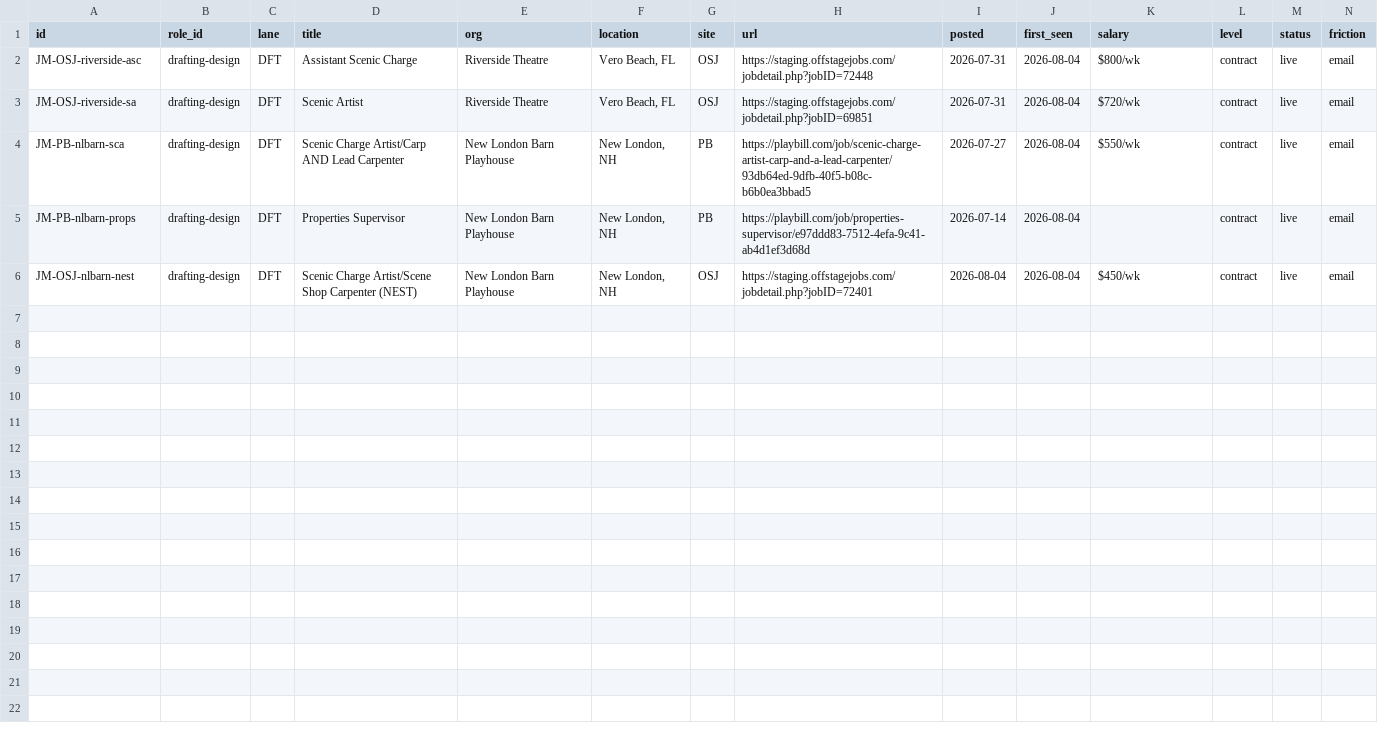
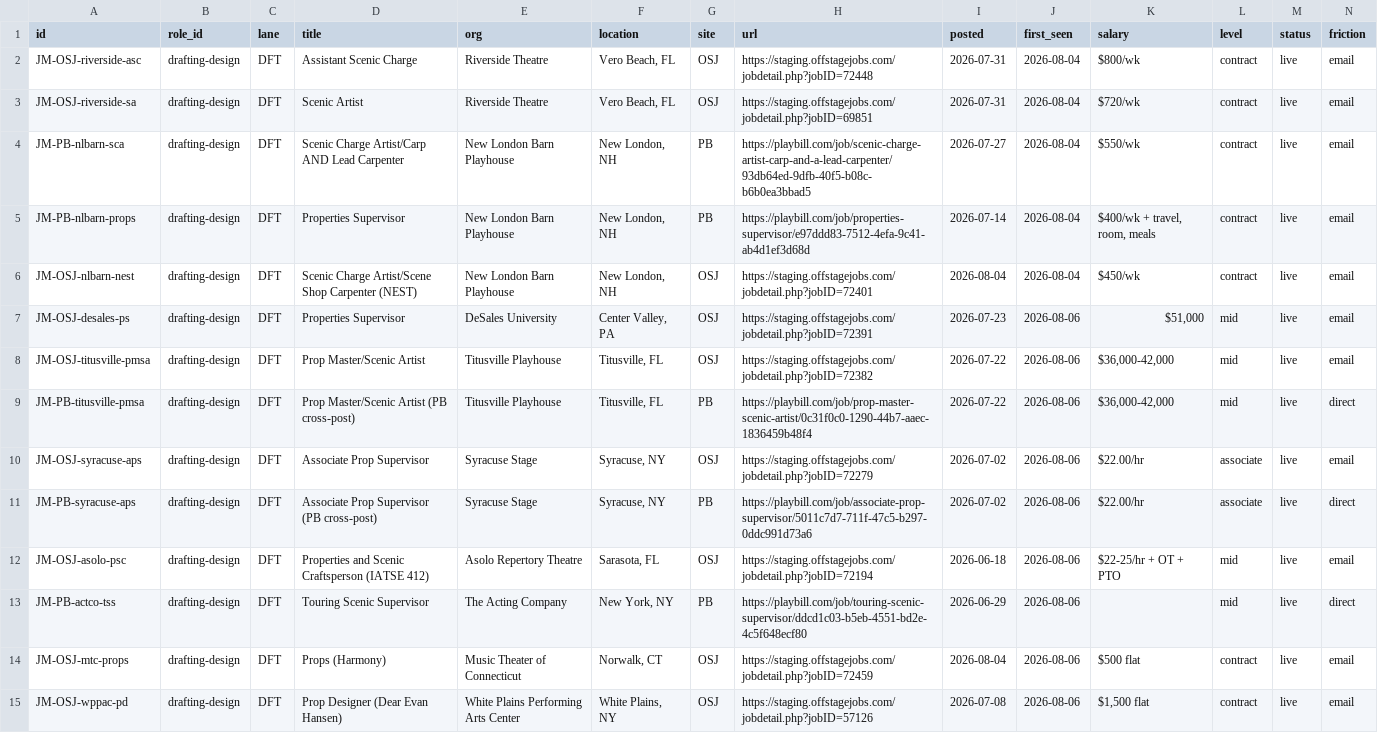
Before and after one commit to mawizorek/ClickUp_apps, a TSV file: routines/job-market-state/drafting-design.tsv, drawn as a sheet; only a part is shown; rows hold the shown columns only; the diff names each change by its address in the sheet, - before the commit and + after, or states it on an @@ line.

Commit message:
job-market: drafting-design lane, pass 2026-08-06 21:25 (5 -> 14 live, +9)

```diff
--- a/routines/job-market-state/drafting-design.tsv
+++ b/routines/job-market-state/drafting-design.tsv
-K5 (salary): (empty)
+K5 (salary): $400/wk + travel, room, meals
+row 7: JM-OSJ-desales-ps | drafting-design | DFT | Properties Supervisor | DeSales University | Center Valley, PA | OSJ | https://staging.offstagejobs.com/jobdetail.php?jobID=72391 | 2026-07-23 | 2026-08-06 | $51,000 | mid | live | email
+row 8: JM-OSJ-titusville-pmsa | drafting-design | DFT | Prop Master/Scenic Artist | Titusville Playhouse | Titusville, FL | OSJ | https://staging.offstagejobs.com/jobdetail.php?jobID=72382 | 2026-07-22 | 2026-08-06 | $36,000-42,000 | mid | live | email
+row 9: JM-PB-titusville-pmsa | drafting-design | DFT | Prop Master/Scenic Artist (PB cross-post) | Titusville Playhouse | Titusville, FL | PB | https://playbill.com/job/prop-master-scenic-artist/0c31f0c0-1290-44b7-aaec-1836459b48f4 | 2026-07-22 | 2026-08-06 | $36,000-42,000 | mid | live | direct
+row 10: JM-OSJ-syracuse-aps | drafting-design | DFT | Associate Prop Supervisor | Syracuse Stage | Syracuse, NY | OSJ | https://staging.offstagejobs.com/jobdetail.php?jobID=72279 | 2026-07-02 | 2026-08-06 | $22.00/hr | associate | live | email
+row 11: JM-PB-syracuse-aps | drafting-design | DFT | Associate Prop Supervisor (PB cross-post) | Syracuse Stage | Syracuse, NY | PB | https://playbill.com/job/associate-prop-supervisor/5011c7d7-711f-47c5-b297-0ddc991d73a6 | 2026-07-02 | 2026-08-06 | $22.00/hr | associate | live | direct
+row 12: JM-OSJ-asolo-psc | drafting-design | DFT | Properties and Scenic Craftsperson (IATSE 412) | Asolo Repertory Theatre | Sarasota, FL | OSJ | https://staging.offstagejobs.com/jobdetail.php?jobID=72194 | 2026-06-18 | 2026-08-06 | $22-25/hr + OT + PTO | mid | live | email
+row 13: JM-PB-actco-tss | drafting-design | DFT | Touring Scenic Supervisor | The Acting Company | New York, NY | PB | https://playbill.com/job/touring-scenic-supervisor/ddcd1c03-b5eb-4551-bd2e-4c5f648ecf80 | 2026-06-29 | 2026-08-06 |  | mid | live | direct
+row 14: JM-OSJ-mtc-props | drafting-design | DFT | Props (Harmony) | Music Theater of Connecticut | Norwalk, CT | OSJ | https://staging.offstagejobs.com/jobdetail.php?jobID=72459 | 2026-08-04 | 2026-08-06 | $500 flat | contract | live | email
+row 15: JM-OSJ-wppac-pd | drafting-design | DFT | Prop Designer (Dear Evan Hansen) | White Plains Performing Arts Center | White Plains, NY | OSJ | https://staging.offstagejobs.com/jobdetail.php?jobID=57126 | 2026-07-08 | 2026-08-06 | $1,500 flat | contract | live | email
```
